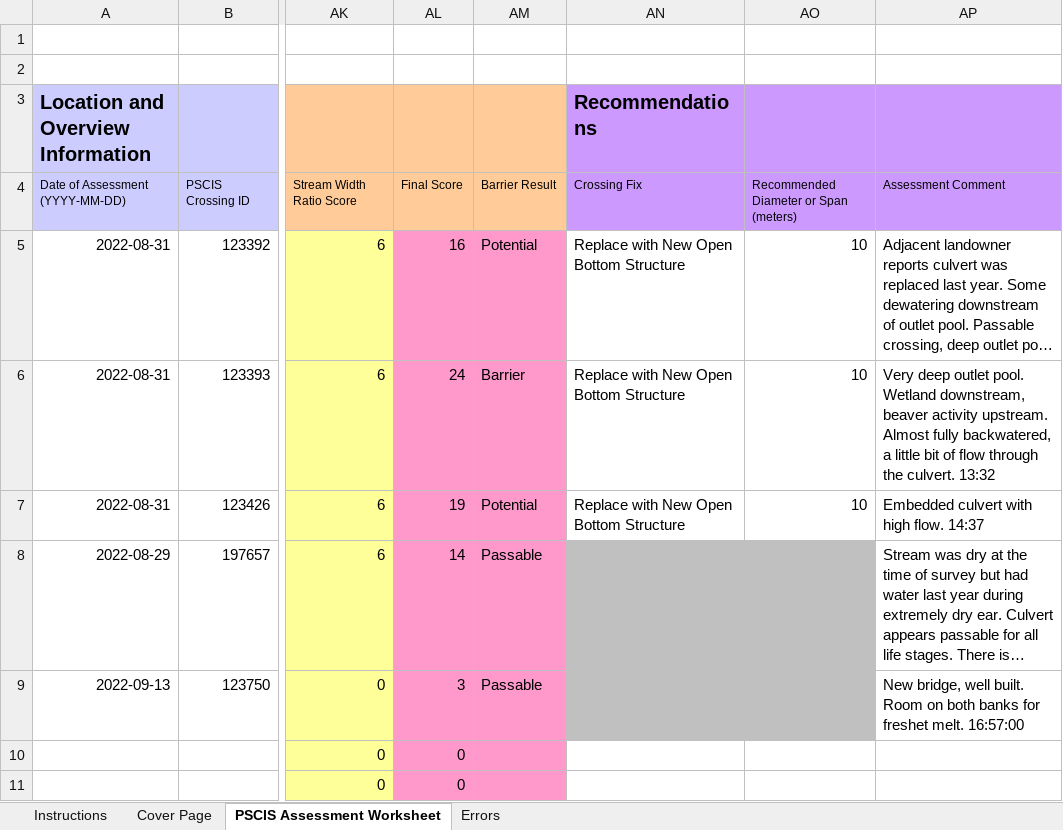
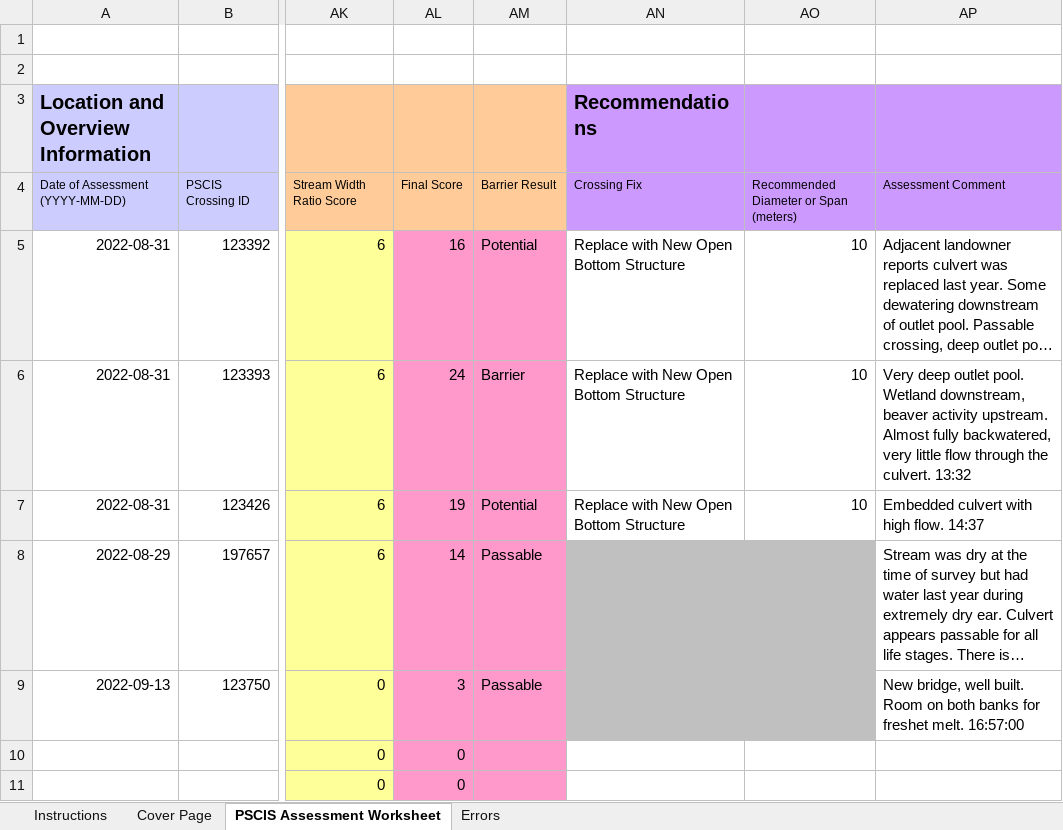
Before and after one commit to NewGraphEnvironment/fish_passage_bulkley_2022_reporting, an Excel workbook: data/pscis_reassessments.xlsm, sheet PSCIS Assessment Worksheet, drawn as a sheet; only a part is shown, gaps mark what is left out; long unchanged cells end in …; values as stored, in another font and other column widths than the file's, no borders; charts and pictures and conditional formats not drawn; the diff names each change by its address in the sheet, - before the commit and + after, or states it on an @@ line.

```diff
--- a/data/pscis_reassessments.xlsm (sheet PSCIS Assessment Worksheet)
+++ b/data/pscis_reassessments.xlsm (sheet PSCIS Assessment Worksheet)
-AP6: …fully backwatered, a little bit of flow through…
+AP6: …fully backwatered, very little flow through…
```
Also changed, not shown: sheet Cover Page, charts or pictures, data/pscis_phase2.xlsm.
